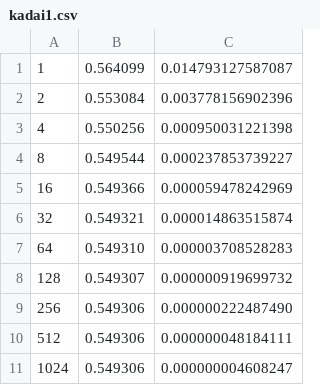
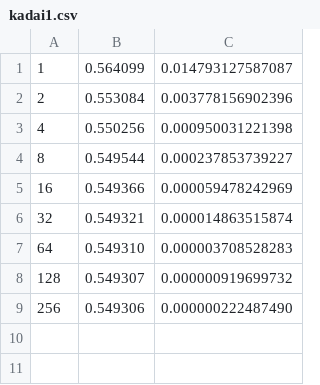
Before and after one commit to chama0623/4J_simulation, a CSV file: sim1/kadai1.csv, drawn as a sheet.

```diff
--- a/sim1/kadai1.csv
+++ b/sim1/kadai1.csv
@@ -9,3 +9 @@
 256,0.549306,0.000000222487490
-512,0.549306,0.000000048184111
-1024,0.549306,0.000000004608247
```
Also changed, not shown: 8 other files.
